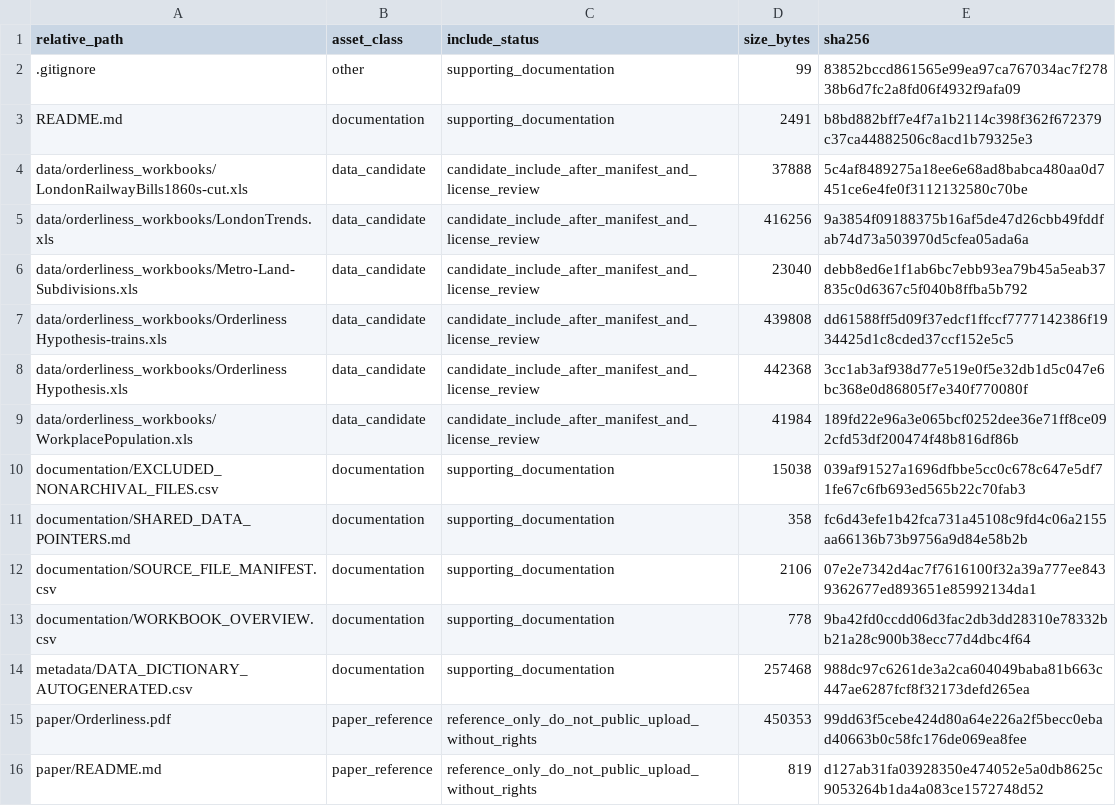
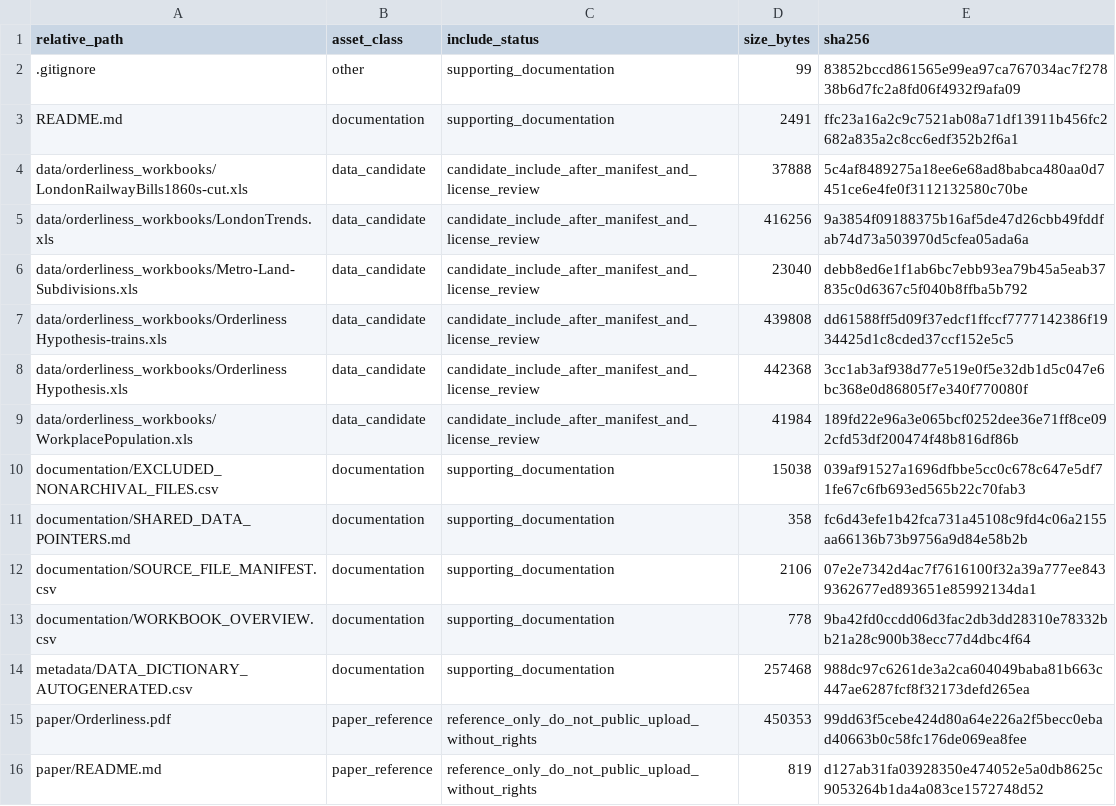
Before and after one commit to dlevinson/paper-2008-04-the-orderliness-hypothesis-the-correlation-of-rail-and-housing-development-in-london, a CSV file: PACKAGE_MANIFEST.csv, drawn as a sheet.

Commit message:
Refresh package metadata after tracker rebuild

```diff
--- a/PACKAGE_MANIFEST.csv
+++ b/PACKAGE_MANIFEST.csv
@@ -2,3 +2,3 @@ relative_path,asset_class,include_status,size_bytes,sha256
 .gitignore,other,supporting_documentation,99,83852bccd861565e99ea97ca767034ac7f27838b6d7fc2a8fd06f4932f9afa09
-README.md,documentation,supporting_documentation,2491,b8bd882bff7e4f7a1b2114c398f362f672379c37ca44882506c8acd1b79325e3
+README.md,documentation,supporting_documentation,2491,ffc23a16a2c9c7521ab08a71df13911b456fc2682a835a2c8cc6edf352b2f6a1
 data/orderliness_workbooks/LondonRailwayBills1860s-cut.xls,data_candidate,candidate_include_after_manifest_and_license_review,37888,5c4af8489275a18ee6e68ad8babca480aa0d7451ce6e4fe0f3112132580c70be
```
Also changed, not shown: 3 other files.
